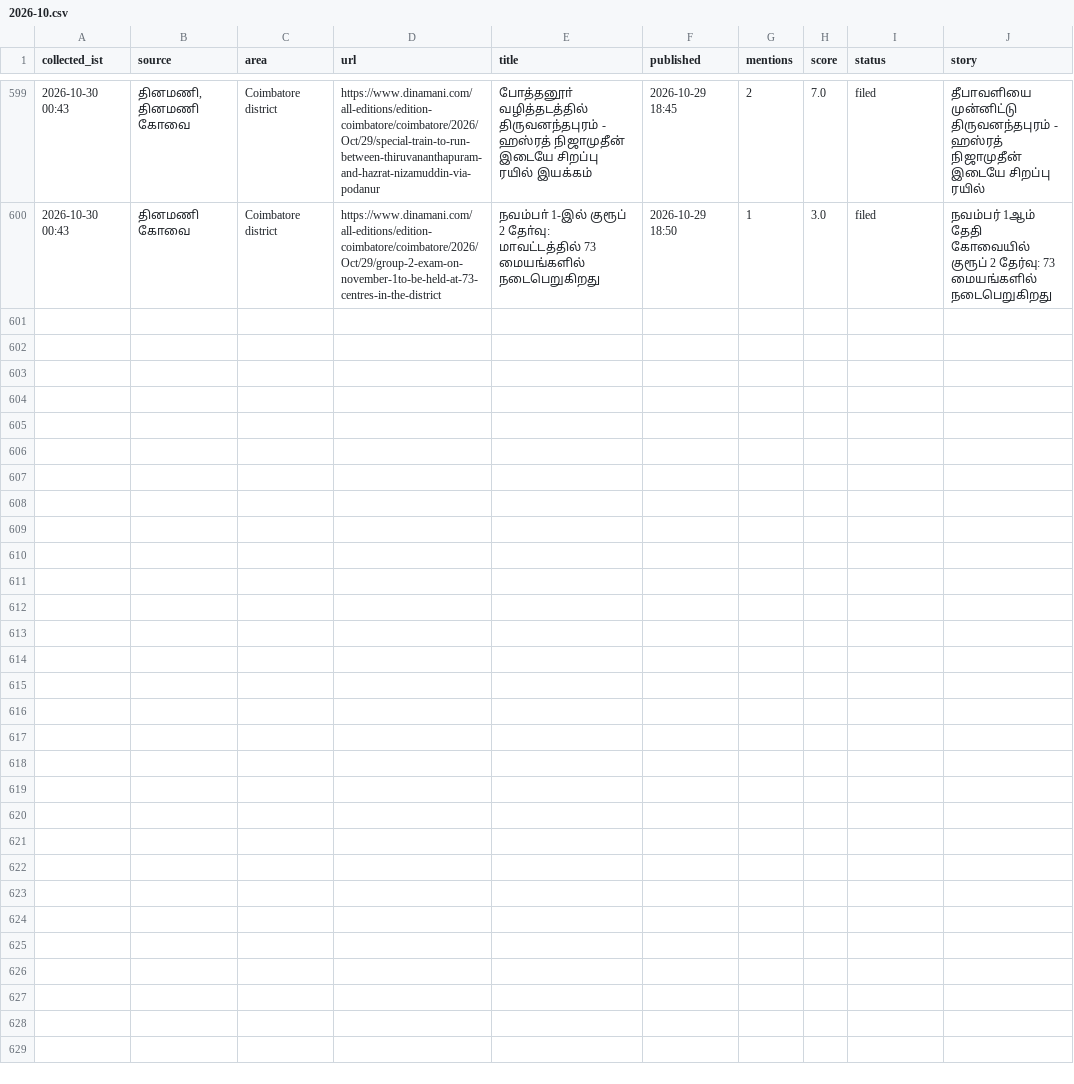
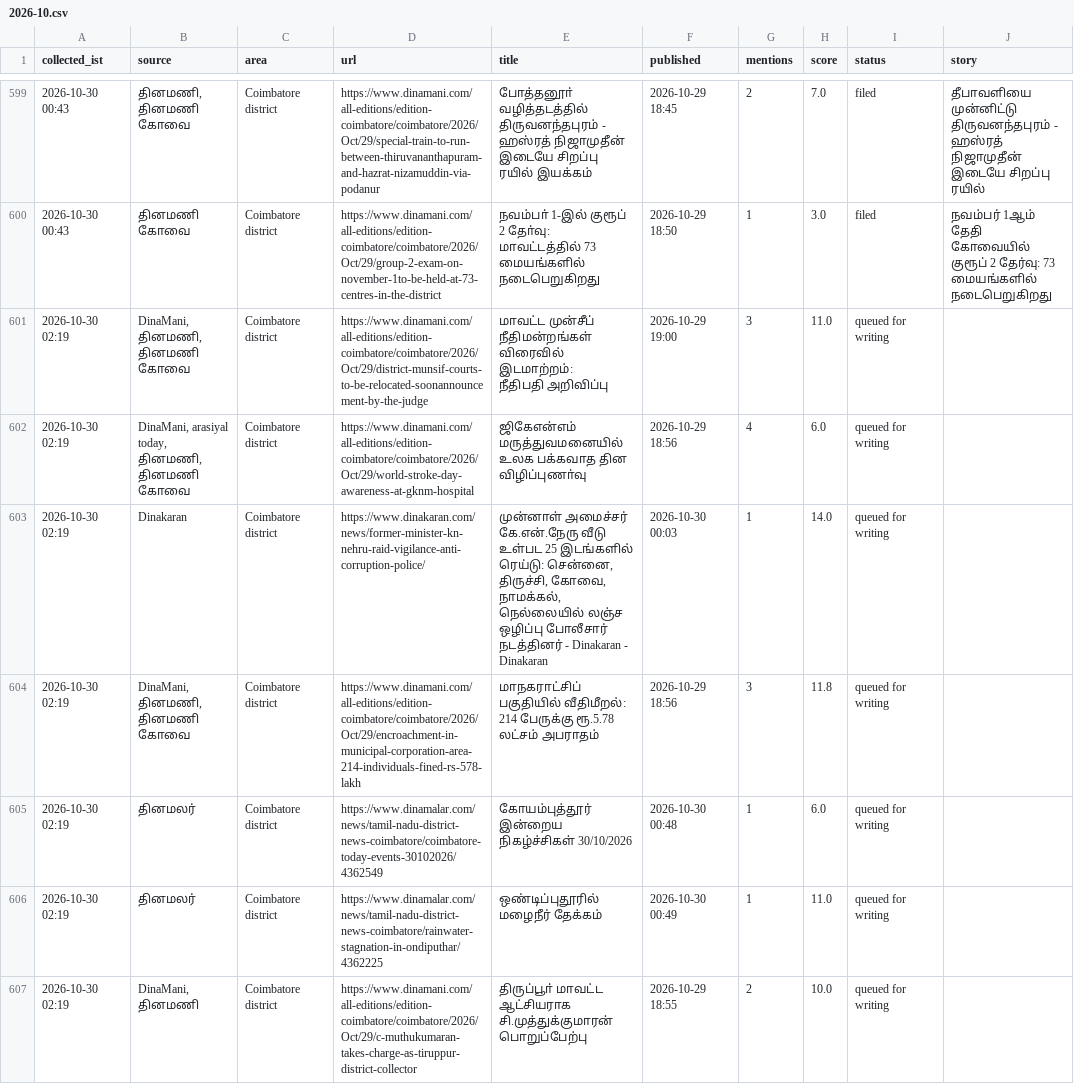
Before and after one commit to news360-tn/coimbatore360-autopost, a CSV file: research_free/archive/2026-10.csv, drawn as a sheet; only a part is shown, gaps mark what is left out.

Commit message:
free collector log

```diff
--- a/research_free/archive/2026-10.csv
+++ b/research_free/archive/2026-10.csv
@@ -607 +607,10 @@ collected_ist,source,area,url,title,published,mentions,score,status,story
 மாவட்டத்தில் 73 மையங்களில் நடைபெறுகிறது",2026-10-29 18:50,1,3.0,filed,நவம்பர் 1ஆம் தேதி கோவையில் குரூப் 2 தேர்வு: 73 மையங்களில் நடைபெறுகிறது
+2026-10-30 02:19,"DinaMani, தினமணி, தினமணி கோவை",Coimbatore district,https://www.dinamani.com/all-editions/edition-coimbatore/coimbatore/2026/Oct/29/district-munsif-courts-to-be-relocated-soonannouncement-by-the-judge,"மாவட்ட முன்சீப் நீதிமன்றங்கள் விரைவில் இடமாற்றம்:
+ நீதிபதி அறிவிப்பு",2026-10-29 19:00,3,11.0,queued for writing,
+2026-10-30 02:19,"DinaMani, arasiyal today, தினமணி, தினமணி கோவை",Coimbatore district,https://www.dinamani.com/all-editions/edition-coimbatore/coimbatore/2026/Oct/29/world-stroke-day-awareness-at-gknm-hospital,"ஜிகேஎன்எம் மருத்துவமனையில்
+உலக பக்கவாத தின விழிப்புணா்வு",2026-10-29 18:56,4,6.0,queued for writing,
+2026-10-30 02:19,Dinakaran,Coimbatore district,https://www.dinakaran.com/news/former-minister-kn-nehru-raid-vigilance-anti-corruption-police/,"முன்னாள் அமைச்சர் கே.என்.நேரு வீடு உள்பட 25 இடங்களில் ரெய்டு: சென்னை, திருச்சி, கோவை, நாமக்கல், நெல்லையில் லஞ்ச ஒழிப்பு போலீசார் நடத்தினர் - Dinakaran - Dinakaran",2026-10-30 00:03,1,14.0,queued for writing,
+2026-10-30 02:19,"DinaMani, தினமணி, தினமணி கோவை",Coimbatore district,https://www.dinamani.com/all-editions/edition-coimbatore/coimbatore/2026/Oct/29/encroachment-in-municipal-corporation-area-214-individuals-fined-rs-578-lakh,மாநகராட்சிப் பகுதியில் வீதிமீறல்: 214 பேருக்கு ரூ.5.78 லட்சம் அபராதம்,2026-10-29 18:56,3,11.8,queued for writing,
+2026-10-30 02:19,தினமலர்,Coimbatore district,https://www.dinamalar.com/news/tamil-nadu-district-news-coimbatore/coimbatore-today-events-30102026/4362549,கோயம்புத்தூர் இன்றைய நிகழ்ச்சிகள் 30/10/2026,2026-10-30 00:48,1,6.0,queued for writing,
+2026-10-30 02:19,தினமலர்,Coimbatore district,https://www.dinamalar.com/news/tamil-nadu-district-news-coimbatore/rainwater-stagnation-in-ondiputhar/4362225,ஒண்டிப்புதூரில் மழைநீர் தேக்கம்,2026-10-30 00:49,1,11.0,queued for writing,
+2026-10-30 02:19,"DinaMani, தினமணி",Coimbatore district,https://www.dinamani.com/all-editions/edition-coimbatore/coimbatore/2026/Oct/29/c-muthukumaran-takes-charge-as-tiruppur-district-collector,திருப்பூா் மாவட்ட ஆட்சியராக சி.முத்துக்குமாரன் பொறுப்பேற்பு,2026-10-29 18:55,2,10.0,queued for writing,
```
Also changed, not shown: 5 other files.
